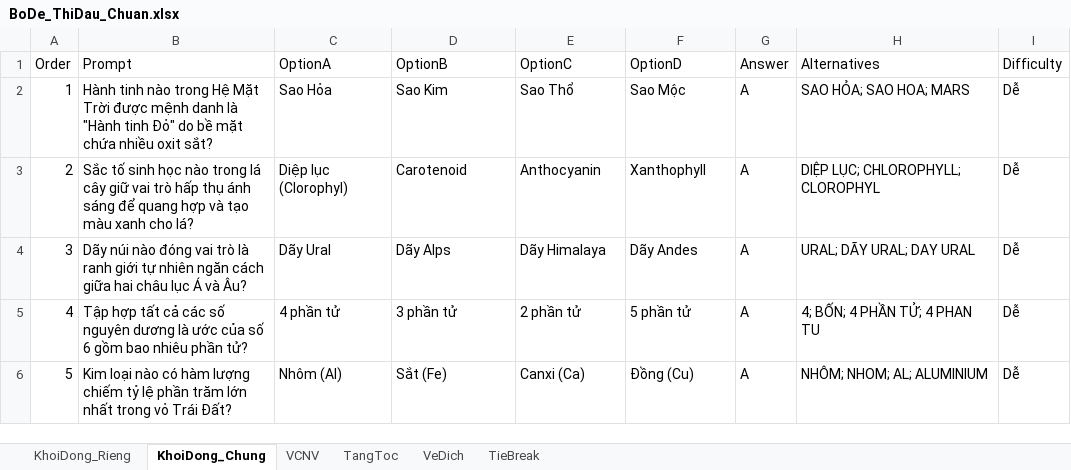
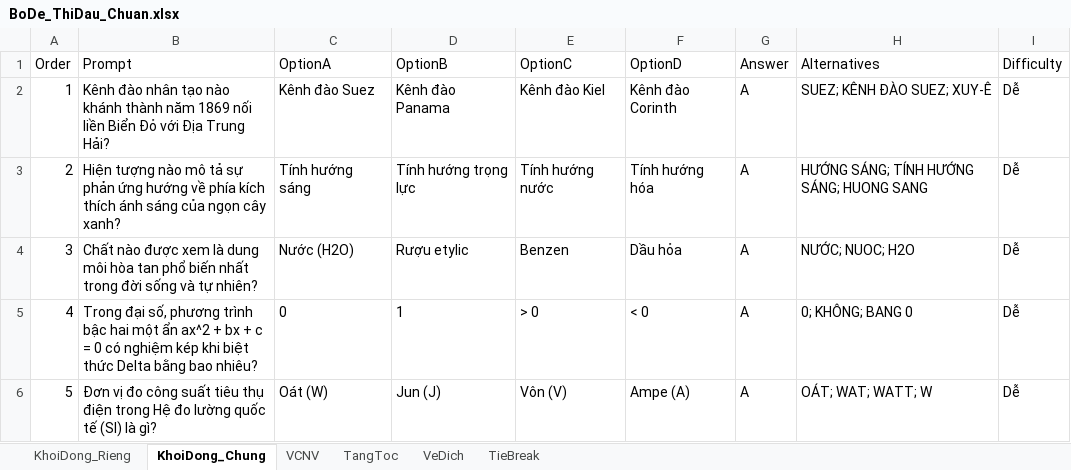
Before and after one commit to DangPhuongw/DuonglendinhSBLT, an Excel workbook: bo-de-thi-dau/BoDe_ThiDau_Chuan.xlsx, sheet KhoiDong_Chung, drawn as a sheet; only a part is shown; values as stored, in another font and other column widths than the file's, no borders; the diff covers the shown part only; the diff names each change by its address in the sheet, - before the commit and + after, or states it on an @@ line.

Commit message:
feat(exam): sync custom match question set with TRONG COM VCNV to Google Sheets and local files

```diff
--- a/bo-de-thi-dau/BoDe_ThiDau_Chuan.xlsx (sheet KhoiDong_Chung)
+++ b/bo-de-thi-dau/BoDe_ThiDau_Chuan.xlsx (sheet KhoiDong_Chung)
-B2 (Prompt): Hành tinh nào trong Hệ Mặt Trời được mệnh danh là "Hành tinh Đỏ" do bề mặt chứa nhiều oxit sắt?
+B2 (Prompt): Kênh đào nhân tạo nào khánh thành năm 1869 nối liền Biển Đỏ với Địa Trung Hải?
-C2 (OptionA): Sao Hỏa
+C2 (OptionA): Kênh đào Suez
-D2 (OptionB): Sao Kim
+D2 (OptionB): Kênh đào Panama
-E2 (OptionC): Sao Thổ
+E2 (OptionC): Kênh đào Kiel
-F2 (OptionD): Sao Mộc
+F2 (OptionD): Kênh đào Corinth
-H2 (Alternatives): SAO HỎA; SAO HOA; MARS
+H2 (Alternatives): SUEZ; KÊNH ĐÀO SUEZ; XUY-Ê
-B3 (Prompt): Sắc tố sinh học nào trong lá cây giữ vai trò hấp thụ ánh sáng để quang hợp và tạo màu xanh cho lá?
+B3 (Prompt): Hiện tượng nào mô tả sự phản ứng hướng về phía kích thích ánh sáng của ngọn cây xanh?
-C3 (OptionA): Diệp lục (Clorophyl)
+C3 (OptionA): Tính hướng sáng
-D3 (OptionB): Carotenoid
+D3 (OptionB): Tính hướng trọng lực
-E3 (OptionC): Anthocyanin
+E3 (OptionC): Tính hướng nước
-F3 (OptionD): Xanthophyll
+F3 (OptionD): Tính hướng hóa
-H3 (Alternatives): DIỆP LỤC; CHLOROPHYLL; CLOROPHYL
+H3 (Alternatives): HƯỚNG SÁNG; TÍNH HƯỚNG SÁNG; HUONG SANG
-B4 (Prompt): Dãy núi nào đóng vai trò là ranh giới tự nhiên ngăn cách giữa hai châu lục Á và Âu?
+B4 (Prompt): Chất nào được xem là dung môi hòa tan phổ biến nhất trong đời sống và tự nhiên?
-C4 (OptionA): Dãy Ural
+C4 (OptionA): Nước (H2O)
-D4 (OptionB): Dãy Alps
+D4 (OptionB): Rượu etylic
-E4 (OptionC): Dãy Himalaya
+E4 (OptionC): Benzen
-F4 (OptionD): Dãy Andes
+F4 (OptionD): Dầu hỏa
-H4 (Alternatives): URAL; DÃY URAL; DAY URAL
+H4 (Alternatives): NƯỚC; NUOC; H2O
-B5 (Prompt): Tập hợp tất cả các số nguyên dương là ước của số 6 gồm bao nhiêu phần tử?
+B5 (Prompt): Trong đại số, phương trình bậc hai một ẩn ax^2 + bx + c = 0 có nghiệm kép khi biệt thức Delta bằng bao nhiêu?
-C5 (OptionA): 4 phần tử
+C5 (OptionA): 0
-D5 (OptionB): 3 phần tử
+D5 (OptionB): 1
-E5 (OptionC): 2 phần tử
+E5 (OptionC): > 0
-F5 (OptionD): 5 phần tử
+F5 (OptionD): < 0
-H5 (Alternatives): 4; BỐN; 4 PHẦN TỬ; 4 PHAN TU
+H5 (Alternatives): 0; KHÔNG; BANG 0
-B6 (Prompt): Kim loại nào có hàm lượng chiếm tỷ lệ phần trăm lớn nhất trong vỏ Trái Đất?
+B6 (Prompt): Đơn vị đo công suất tiêu thụ điện trong Hệ đo lường quốc tế (SI) là gì?
-C6 (OptionA): Nhôm (Al)
+C6 (OptionA): Oát (W)
-D6 (OptionB): Sắt (Fe)
+D6 (OptionB): Jun (J)
-E6 (OptionC): Canxi (Ca)
+E6 (OptionC): Vôn (V)
-F6 (OptionD): Đồng (Cu)
+F6 (OptionD): Ampe (A)
-H6 (Alternatives): NHÔM; NHOM; AL; ALUMINIUM
+H6 (Alternatives): OÁT; WAT; WATT; W
```
Also changed, not shown: 42 edited cells elsewhere in this sheet, sheet KhoiDong_Rieng, sheet VeDich, sheet TangToc, sheet TieBreak, server/question-bank/kho-cau-hoi-mau.xlsx, 7 other files.
